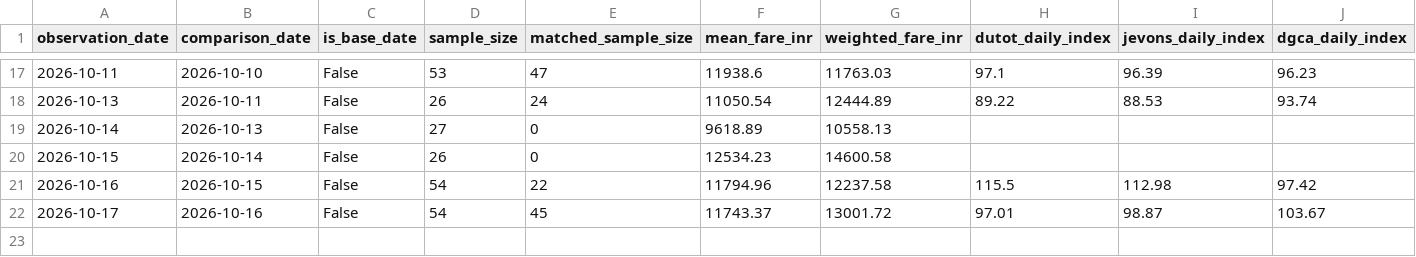
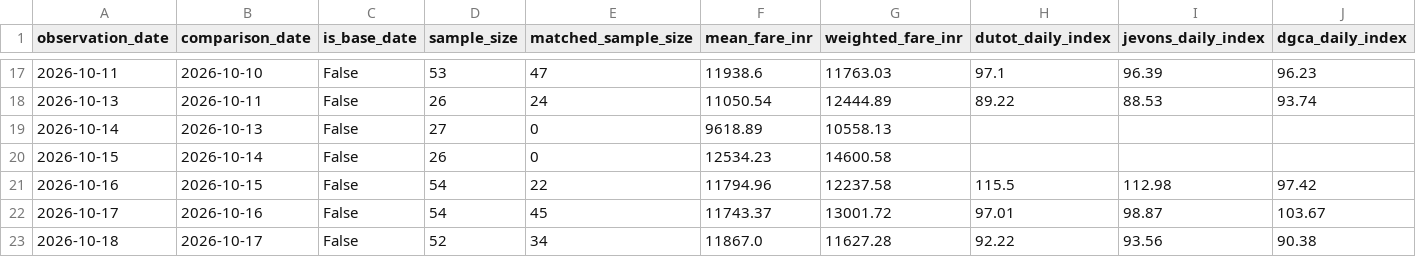
Before and after one commit to ahamasmi-yoddhaha/afpi_dev, a CSV file: data/reports/cpi_daily_index_summary.csv, drawn as a sheet; only a part is shown, gaps mark what is left out; rows hold the shown columns only; the diff names each change by its address in the sheet, - before the commit and + after, or states it on an @@ line.

```diff
--- a/data/reports/cpi_daily_index_summary.csv
+++ b/data/reports/cpi_daily_index_summary.csv
+row 23: 2026-10-18 | 2026-10-17 | False | 52 | 34 | 11867.0 | 11627.28 | 92.22 | 93.56 | 90.38
```
Also changed, not shown: data/processed_csv/flight_prices_DEL_HYD_latest.csv, 12 other files.
